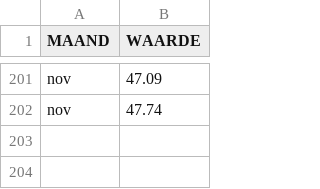
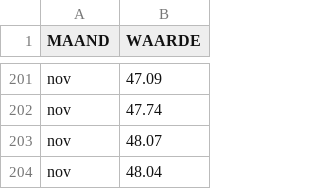
Before and after one commit to RobPastoor/Beleggen, a CSV file: Data/BG-NN BASIC MATERIALS FUND.csv, drawn as a sheet; only a part is shown, gaps mark what is left out; the diff names each change by its address in the sheet, - before the commit and + after, or states it on an @@ line.

```diff
--- a/Data/BG-NN BASIC MATERIALS FUND.csv
+++ b/Data/BG-NN BASIC MATERIALS FUND.csv
+row 203: nov | 48.07
+row 204: nov | 48.04
```
Also changed, not shown: Data/BG-NN DUTCH FUND.csv.
